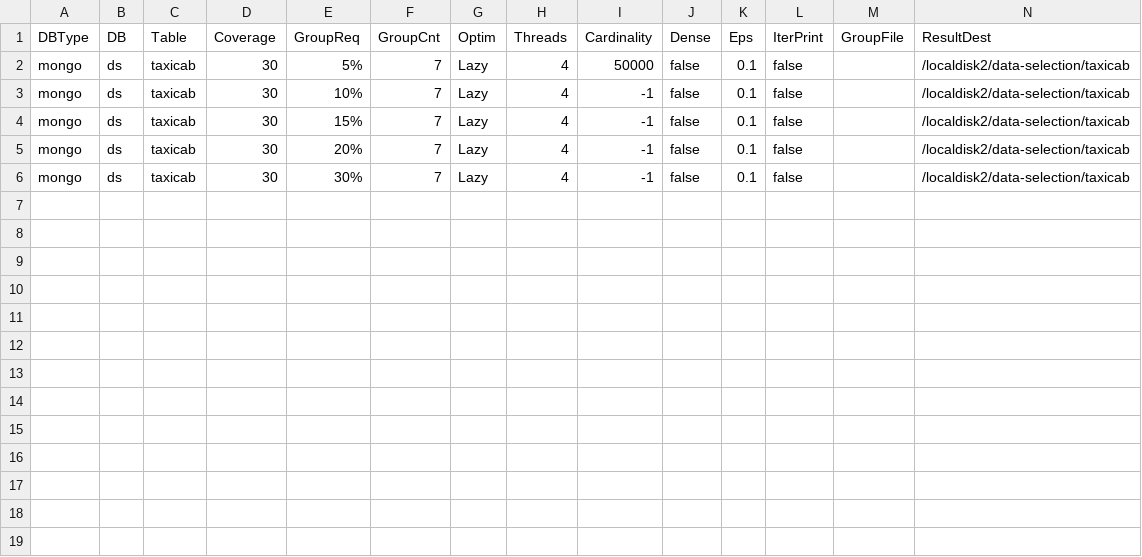
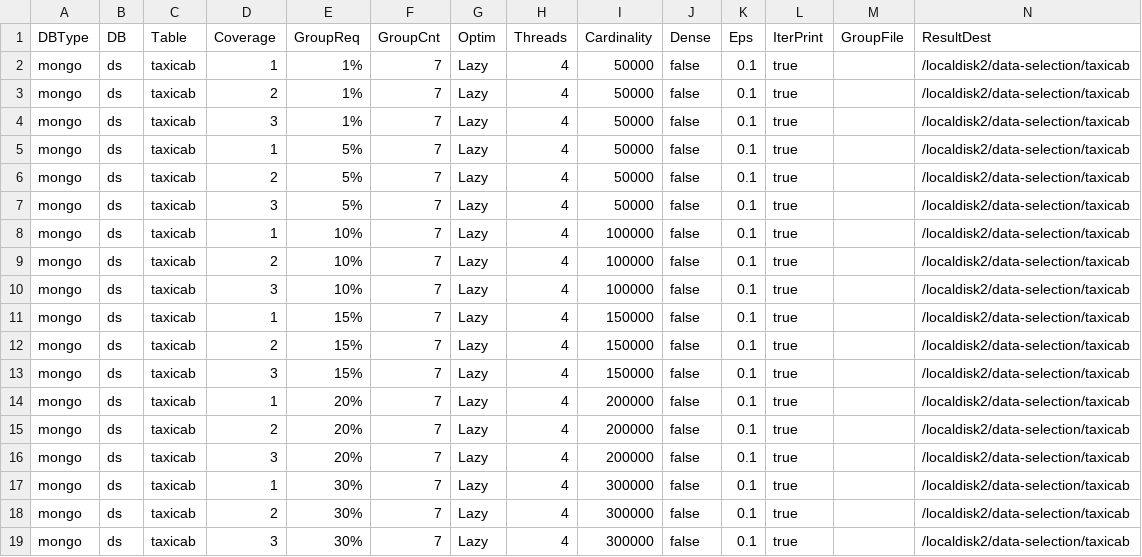
Before and after one commit to DataIntelligenceCrew/data-selection, a CSV file: go-fkc/MemSubmodularCover/config_taxicab_lazy.csv, drawn as a sheet.

Commit message:
new experiment config files & properly add coreset to file

```diff
--- a/go-fkc/MemSubmodularCover/config_taxicab_lazy.csv
+++ b/go-fkc/MemSubmodularCover/config_taxicab_lazy.csv
@@ -1,6 +1,19 @@
 DBType,DB,Table,Coverage,GroupReq,GroupCnt,Optim,Threads,Cardinality,Dense,Eps,IterPrint,GroupFile,ResultDest
-mongo,ds,taxicab,30,5%,7,Lazy,4,50000,false,0.1,false,,/localdisk2/data-selection/taxicab
-mongo,ds,taxicab,30,10%,7,Lazy,4,-1,false,0.1,false,,/localdisk2/data-selection/taxicab
-mongo,ds,taxicab,30,15%,7,Lazy,4,-1,false,0.1,false,,/localdisk2/data-selection/taxicab
-mongo,ds,taxicab,30,20%,7,Lazy,4,-1,false,0.1,false,,/localdisk2/data-selection/taxicab
-mongo,ds,taxicab,30,30%,7,Lazy,4,-1,false,0.1,false,,/localdisk2/data-selection/taxicab
+mongo,ds,taxicab,1,1%,7,Lazy,4,50000,false,0.1,true,,/localdisk2/data-selection/taxicab
+mongo,ds,taxicab,2,1%,7,Lazy,4,50000,false,0.1,true,,/localdisk2/data-selection/taxicab
+mongo,ds,taxicab,3,1%,7,Lazy,4,50000,false,0.1,true,,/localdisk2/data-selection/taxicab
+mongo,ds,taxicab,1,5%,7,Lazy,4,50000,false,0.1,true,,/localdisk2/data-selection/taxicab
+mongo,ds,taxicab,2,5%,7,Lazy,4,50000,false,0.1,true,,/localdisk2/data-selection/taxicab
+mongo,ds,taxicab,3,5%,7,Lazy,4,50000,false,0.1,true,,/localdisk2/data-selection/taxicab
+mongo,ds,taxicab,1,10%,7,Lazy,4,100000,false,0.1,true,,/localdisk2/data-selection/taxicab
+mongo,ds,taxicab,2,10%,7,Lazy,4,100000,false,0.1,true,,/localdisk2/data-selection/taxicab
+mongo,ds,taxicab,3,10%,7,Lazy,4,100000,false,0.1,true,,/localdisk2/data-selection/taxicab
+mongo,ds,taxicab,1,15%,7,Lazy,4,150000,false,0.1,true,,/localdisk2/data-selection/taxicab
+mongo,ds,taxicab,2,15%,7,Lazy,4,150000,false,0.1,true,,/localdisk2/data-selection/taxicab
+mongo,ds,taxicab,3,15%,7,Lazy,4,150000,false,0.1,true,,/localdisk2/data-selection/taxicab
+mongo,ds,taxicab,1,20%,7,Lazy,4,200000,false,0.1,true,,/localdisk2/data-selection/taxicab
+mongo,ds,taxicab,2,20%,7,Lazy,4,200000,false,0.1,true,,/localdisk2/data-selection/taxicab
+mongo,ds,taxicab,3,20%,7,Lazy,4,200000,false,0.1,true,,/localdisk2/data-selection/taxicab
+mongo,ds,taxicab,1,30%,7,Lazy,4,300000,false,0.1,true,,/localdisk2/data-selection/taxicab
+mongo,ds,taxicab,2,30%,7,Lazy,4,300000,false,0.1,true,,/localdisk2/data-selection/taxicab
+mongo,ds,taxicab,3,30%,7,Lazy,4,300000,false,0.1,true,,/localdisk2/data-selection/taxicab
```
Also changed, not shown: 4 other files.
